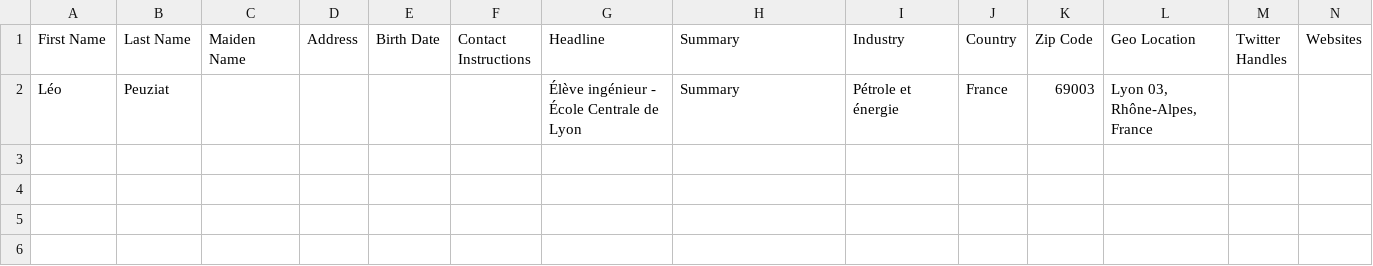
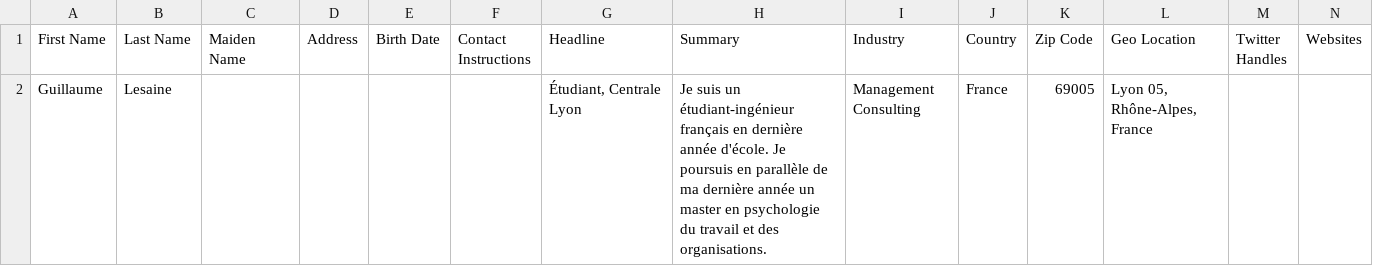
Before and after one commit to guillaume-lesaine/vis-my_way, a CSV file: data/Data_L/Profile.csv, drawn as a sheet; only a part is shown; removed rows and columns are numbered as before the commit, all else as after; rows hold the shown columns only; the diff names each change by its address in the sheet, - before the commit and + after, or states it on an @@ line.

```diff
--- a/data/Data_L/Profile.csv
+++ b/data/Data_L/Profile.csv
-row 2: Léo | Peuziat |  |  |  |  | Élève ingénieur - École Centrale de Lyon | Summary | Pétrole et énergie | France | 69003 | Lyon 03, Rhône-Alpes, France
+row 2: Guillaume | Lesaine |  |  |  |  | Étudiant, Centrale Lyon | Je suis un étudiant-ingénieur français en dernière année d'école. Je poursuis en parallèle de ma dernière année un master en psychologie du travail et des organisations. | Management Consulting | France | 69005 | Lyon 05, Rhône-Alpes, France
```
Also changed, not shown: 4 other files.
